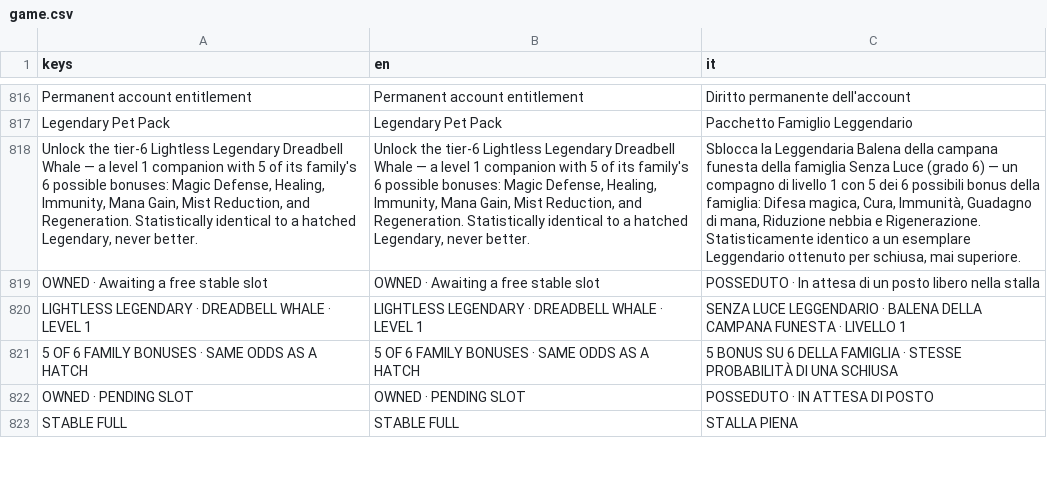
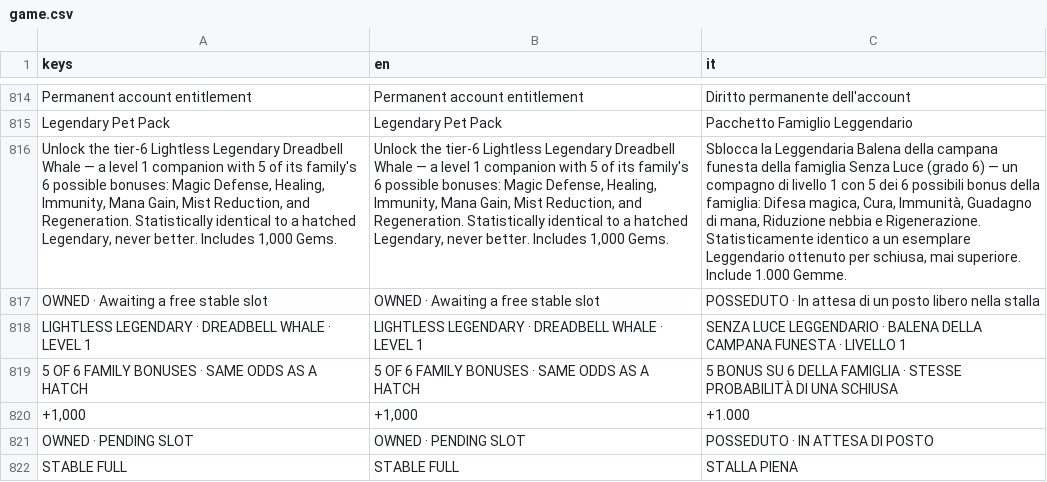
Before and after one commit to Broglio96/IdlePartyDungeon-Wiki, a CSV file: localization/game.csv, drawn as a sheet; only a part is shown, gaps mark what is left out; addresses are those after the commit; the diff covers the shown part only; the diff names each change by its address in the sheet, - before the commit and + after, or states it on an @@ line.

```diff
--- a/localization/game.csv
+++ b/localization/game.csv
-A816 (keys): …never better.
+A816 (keys): …never better. Includes 1,000 Gems.
-B816 (en): …never better.
+B816 (en): …never better. Includes 1,000 Gems.
-C816 (it): …mai superiore.
+C816 (it): …mai superiore. Include 1.000 Gemme.
+row 820: +1,000 | +1,000 | +1.000
```
Also changed, not shown: 9 added rows, 5 removed rows and 9 edited cells elsewhere in this file, localization/items_pets.csv, localization/narrative.csv, 12 other files.
